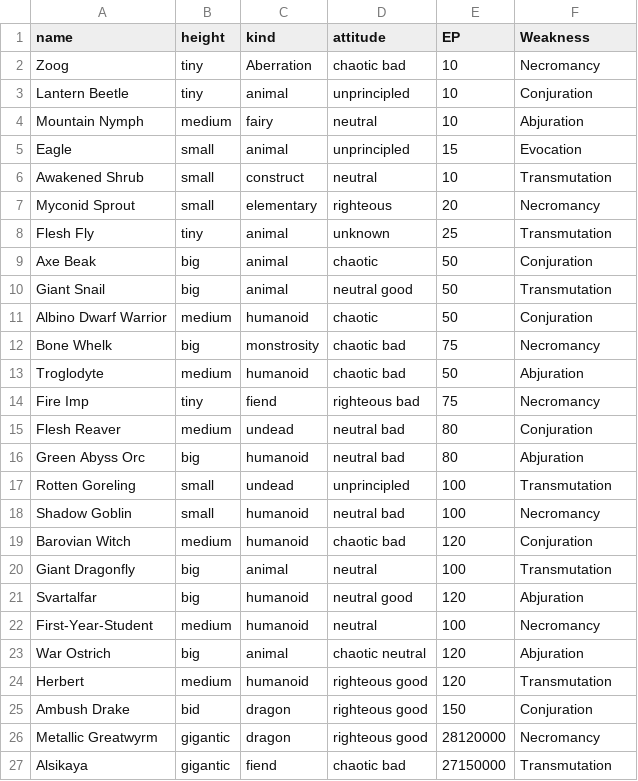
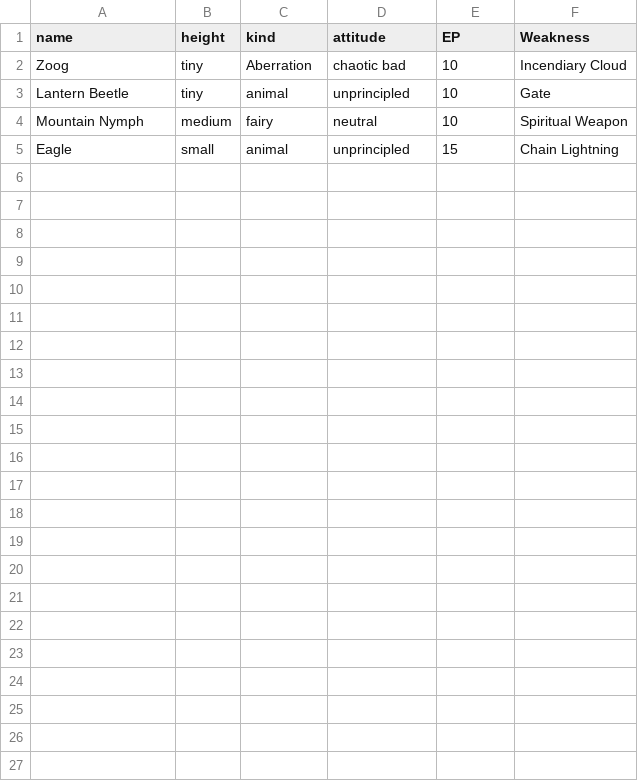
Before and after one commit to summeflunder/DnD, a CSV file: monsters.csv, drawn as a sheet.

Commit message:
Update monsters.csv

```diff
--- a/monsters.csv
+++ b/monsters.csv
@@ -1,27 +1,5 @@
 name,height,kind,attitude,EP,Weakness
-Zoog,tiny,Aberration,chaotic bad,10,Necromancy
-Lantern Beetle,tiny,animal,unprincipled,10,Conjuration
-Mountain Nymph,medium,fairy,neutral,10,Abjuration
-Eagle,small,animal,unprincipled,15,Evocation
-Awakened Shrub,small,construct,neutral,10,Transmutation
-Myconid Sprout,small,elementary,righteous,20,Necromancy
-Flesh Fly,tiny,animal,unknown,25,Transmutation
-Axe Beak, big,animal,chaotic,50,Conjuration
-Giant Snail,big,animal,neutral good,50,Transmutation
-Albino Dwarf Warrior,medium,humanoid,chaotic,50,Conjuration
-Bone Whelk,big,monstrosity,chaotic bad,75,Necromancy
-Troglodyte,medium,humanoid,chaotic bad,50,Abjuration
-Fire Imp,tiny,fiend,righteous bad,75,Necromancy
-Flesh Reaver,medium,undead,neutral bad, 80,Conjuration
-Green Abyss Orc,big,humanoid,neutral bad,80,Abjuration
-Rotten Goreling,small,undead,unprincipled,100,Transmutation
-Shadow Goblin,small,humanoid,neutral bad, 100,Necromancy
-Barovian Witch,medium,humanoid,chaotic bad,120,Conjuration
-Giant Dragonfly,big,animal,neutral,100,Transmutation
-Svartalfar,big,humanoid,neutral good,120,Abjuration
-First-Year-Student,medium,humanoid,neutral,100,Necromancy
-War Ostrich,big,animal,chaotic neutral,120,Abjuration
-Herbert,medium,humanoid,righteous good, 120,Transmutation
-Ambush Drake,bid,dragon,righteous good, 150,Conjuration
-Metallic Greatwyrm,gigantic,dragon,righteous good, 28120000,Necromancy
-Alsikaya,gigantic,fiend,chaotic bad, 27150000,Transmutation
+Zoog,tiny,Aberration,chaotic bad,10,Incendiary Cloud		
+Lantern Beetle,tiny,animal,unprincipled,10,Gate	
+Mountain Nymph,medium,fairy,neutral,10,Spiritual Weapon
+Eagle,small,animal,unprincipled,15,Chain Lightning
```
